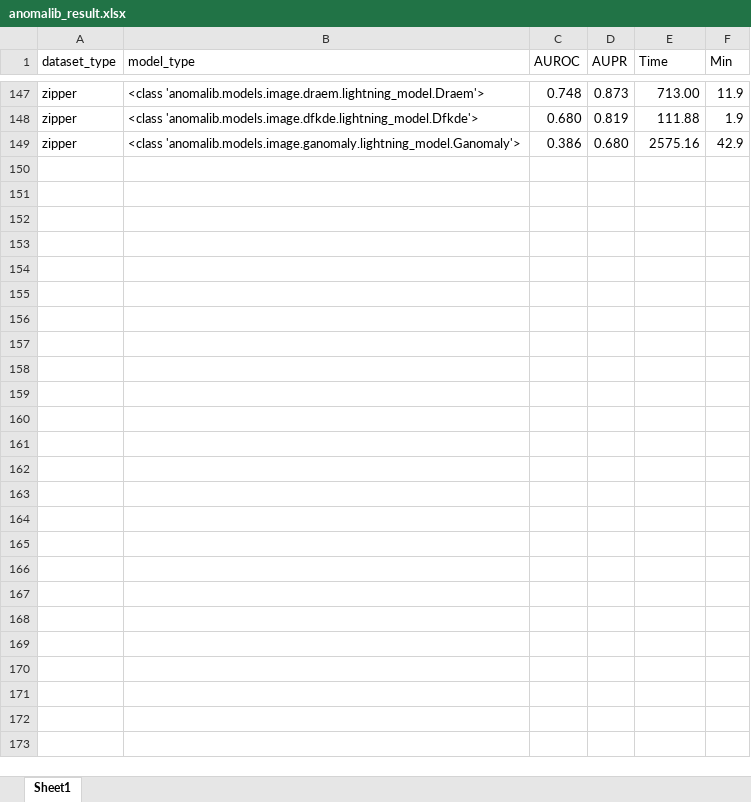
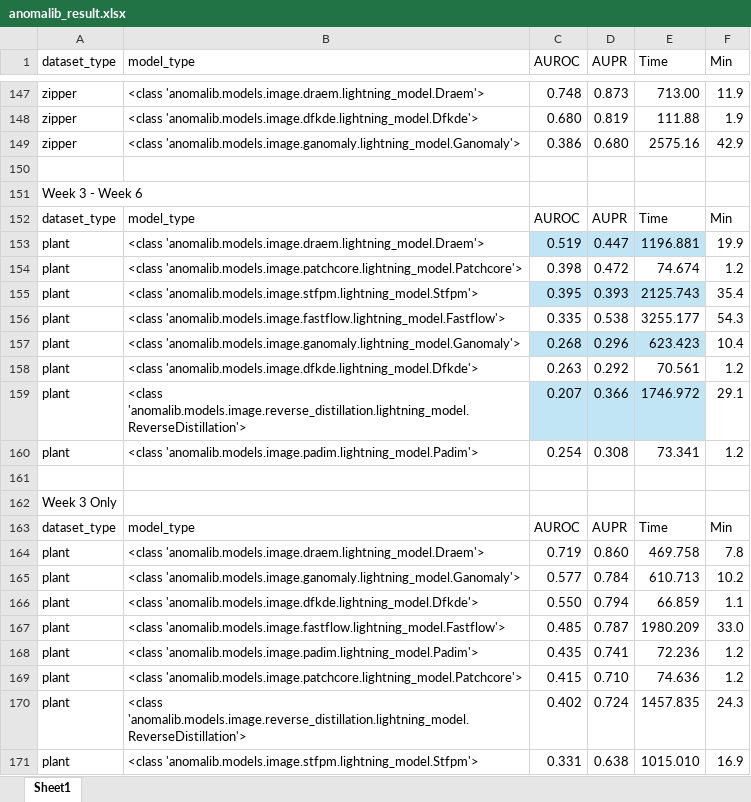
Before and after one commit to JiaWeiBu/GingerPlantAnomaly, an Excel workbook: anomalib_result.xlsx, sheet Sheet1, drawn as a sheet; only a part is shown, gaps mark what is left out; values as stored, in another font and other column widths than the file's, no borders; table styles not drawn; the diff names each change by its address in the sheet, - before the commit and + after, or states it on an @@ line.

```diff
--- a/anomalib_result.xlsx (sheet Sheet1)
+++ b/anomalib_result.xlsx (sheet Sheet1)
+row 150: (empty)
+row 151: Week 3 - Week 6
+row 152: dataset_type | model_type | AUROC | AUPR | Time | Min
+row 153: plant | <class 'anomalib.models.image.draem.lightning_model.Draem'> | 0.519 | 0.447 | 1196.881 | 19.9
+row 154: plant | <class 'anomalib.models.image.patchcore.lightning_model.Patchcore'> | 0.398 | 0.472 | 74.674 | 1.2
+row 155: plant | <class 'anomalib.models.image.stfpm.lightning_model.Stfpm'> | 0.395 | 0.393 | 2125.743 | 35.4
+row 156: plant | <class 'anomalib.models.image.fastflow.lightning_model.Fastflow'> | 0.335 | 0.538 | 3255.177 | 54.3
+row 157: plant | <class 'anomalib.models.image.ganomaly.lightning_model.Ganomaly'> | 0.268 | 0.296 | 623.423 | 10.4
+row 158: plant | <class 'anomalib.models.image.dfkde.lightning_model.Dfkde'> | 0.263 | 0.292 | 70.561 | 1.2
+row 159: plant | <class 'anomalib.models.image.reverse_distillation.lightning_model.ReverseDistillation'> | 0.207 | 0.366 | 1746.972 | 29.1
+row 160: plant | <class 'anomalib.models.image.padim.lightning_model.Padim'> | 0.254 | 0.308 | 73.341 | 1.2
+row 161: (empty)
+row 162: Week 3 Only
+row 163: dataset_type | model_type | AUROC | AUPR | Time | Min
+row 164: plant | <class 'anomalib.models.image.draem.lightning_model.Draem'> | 0.719 | 0.860 | 469.758 | 7.8
+row 165: plant | <class 'anomalib.models.image.ganomaly.lightning_model.Ganomaly'> | 0.577 | 0.784 | 610.713 | 10.2
+row 166: plant | <class 'anomalib.models.image.dfkde.lightning_model.Dfkde'> | 0.550 | 0.794 | 66.859 | 1.1
+row 167: plant | <class 'anomalib.models.image.fastflow.lightning_model.Fastflow'> | 0.485 | 0.787 | 1980.209 | 33.0
+row 168: plant | <class 'anomalib.models.image.padim.lightning_model.Padim'> | 0.435 | 0.741 | 72.236 | 1.2
+row 169: plant | <class 'anomalib.models.image.patchcore.lightning_model.Patchcore'> | 0.415 | 0.710 | 74.636 | 1.2
+row 170: plant | <class 'anomalib.models.image.reverse_distillation.lightning_model.ReverseDistillation'> | 0.402 | 0.724 | 1457.835 | 24.3
+row 171: plant | <class 'anomalib.models.image.stfpm.lightning_model.Stfpm'> | 0.331 | 0.638 | 1015.010 | 16.9
```
Also changed, not shown: 7 other files.
